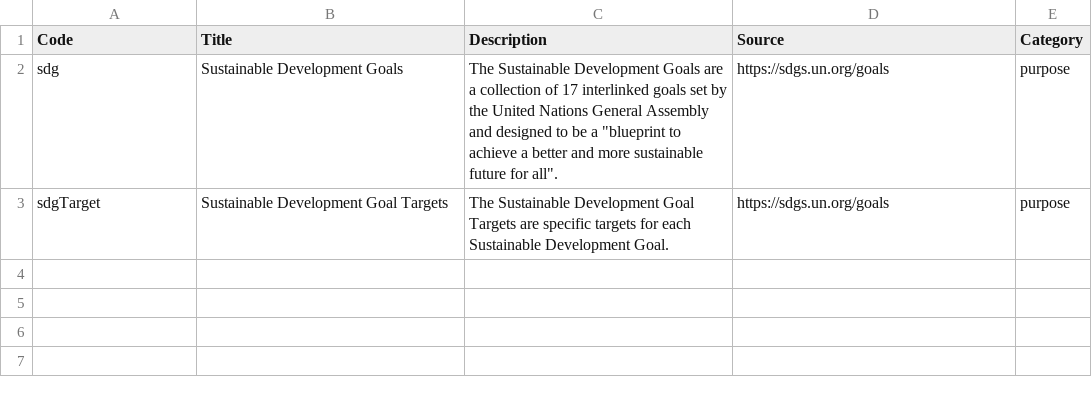
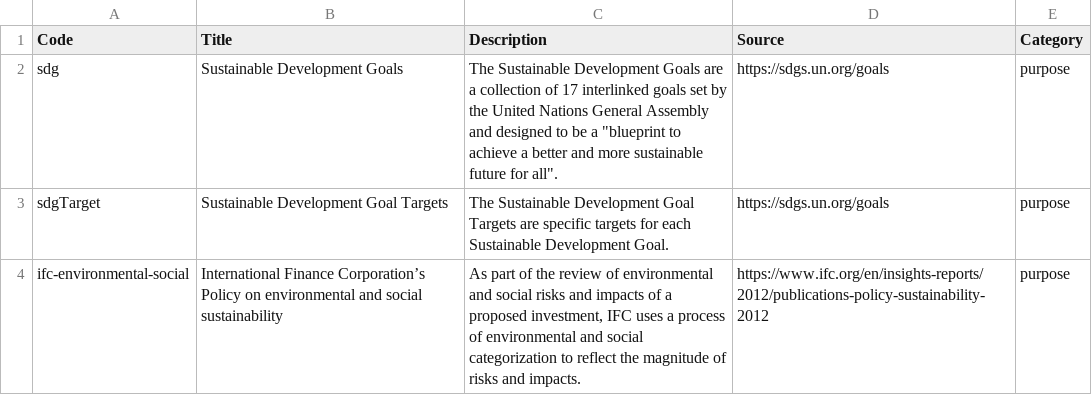
Before and after one commit to open-contracting/infrastructure, a CSV file: schema/project-level/codelists/classificationScheme.csv, drawn as a sheet; the diff names each change by its address in the sheet, - before the commit and + after, or states it on an @@ line.

Commit message:
project-schema.json: add impactCategories and hasImpactAssessment to environment

```diff
--- a/schema/project-level/codelists/classificationScheme.csv
+++ b/schema/project-level/codelists/classificationScheme.csv
+row 4: ifc-environmental-social | International Finance Corporation’s Policy on environmental and social sustainability | As part of the review of environmental and social risks and impacts of a proposed investment, IFC uses a process of environmental and social categorization to reflect the magnitude of risks and impacts. | https://www.ifc.org/en/insights-reports/2012/publications-policy-sustainability-2012 | purpose
```
Also changed, not shown: docs/_static/i18n.csv, 6 other files.
